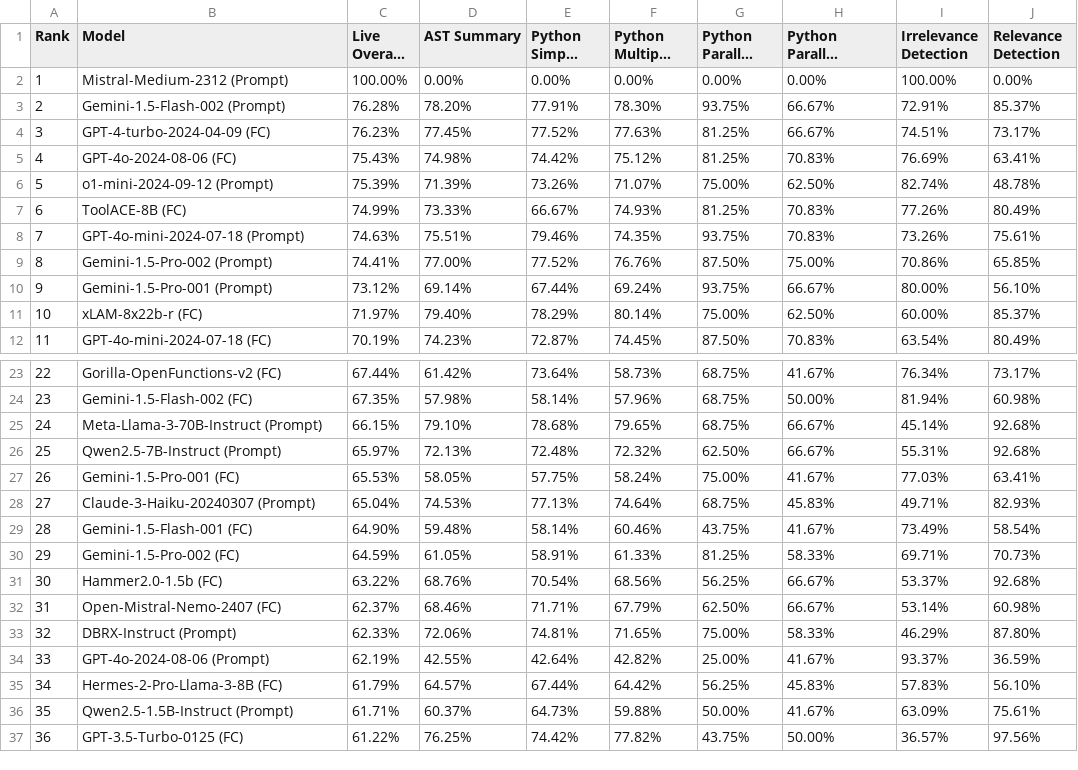
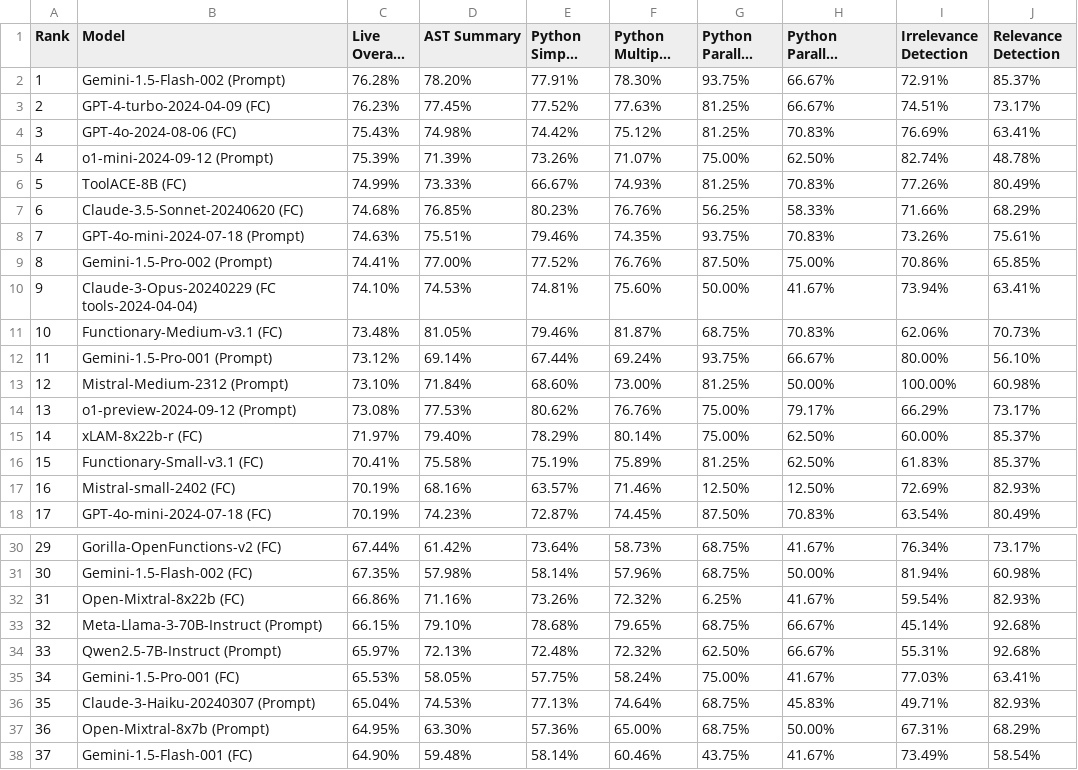
Before and after one commit to ShishirPatil/gorilla, a CSV file: data_live.csv, drawn as a sheet; only a part is shown, gaps mark what is left out; the shorter side is filled out with more unchanged rows; long unchanged cells end in …; removed rows and columns are numbered as before the commit, all else as after; the diff covers the shown part only; the diff names each change by its address in the sheet, - before the commit and + after, or states it on an @@ line.

```diff
--- a/data_live.csv
+++ b/data_live.csv
-row 2: 1 | Mistral-Medium-2312 (Prompt) | 100.00% | 0.00% | 0.00% | 0.00% | 0.00% | 0.00% | 100.00% | 0.00%
@@ column A (Rank) renumbered from row 2 down @@
+row 7: 6 | Claude-3.5-Sonnet-20240620 (FC) | 74.68% | 76.85% | 80.23% | 76.76% | 56.25% | 58.33% | 71.66% | 68.29%
+row 10: 9 | Claude-3-Opus-20240229 (FC tools-2024-04-04) | 74.10% | 74.53% | 74.81% | 75.60% | 50.00% | 41.67% | 73.94% | 63.41%
+row 11: 10 | Functionary-Medium-v3.1 (FC) | 73.48% | 81.05% | 79.46% | 81.87% | 68.75% | 70.83% | 62.06% | 70.73%
+row 13: 12 | Mistral-Medium-2312 (Prompt) | 73.10% | 71.84% | 68.60% | 73.00% | 81.25% | 50.00% | 100.00% | 60.98%
+row 14: 13 | o1-preview-2024-09-12 (Prompt) | 73.08% | 77.53% | 80.62% | 76.76% | 75.00% | 79.17% | 66.29% | 73.17%
+row 16: 15 | Functionary-Small-v3.1 (FC) | 70.41% | 75.58% | 75.19% | 75.89% | 81.25% | 62.50% | 61.83% | 85.37%
+row 17: 16 | Mistral-small-2402 (FC) | 70.19% | 68.16% | 63.57% | 71.46% | 12.50% | 12.50% | 72.69% | 82.93%
+row 32: 31 | Open-Mixtral-8x22b (FC) | 66.86% | 71.16% | 73.26% | 72.32% | 6.25% | 41.67% | 59.54% | 82.93%
+row 37: 36 | Open-Mixtral-8x7b (Prompt) | 64.95% | 63.30% | 57.36% | 65.00% | 68.75% | 50.00% | 67.31% | 68.29%
```
Also changed, not shown: 6 added rows, 3 removed rows and 5 edited cells elsewhere in this file, data_non_live.csv, data_overall.csv, 1 other file.
